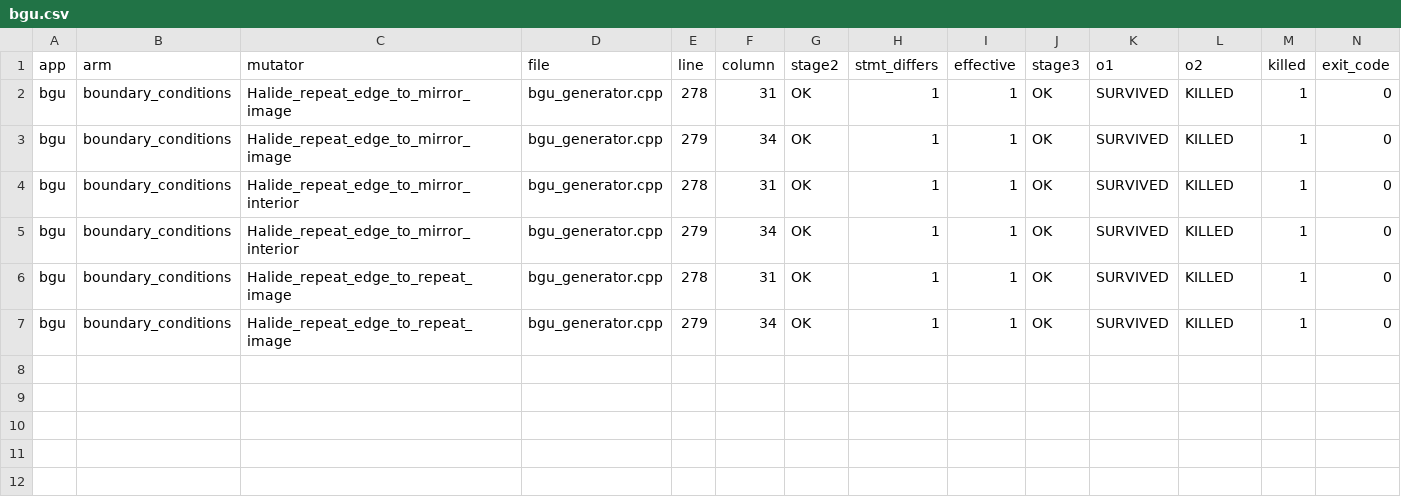
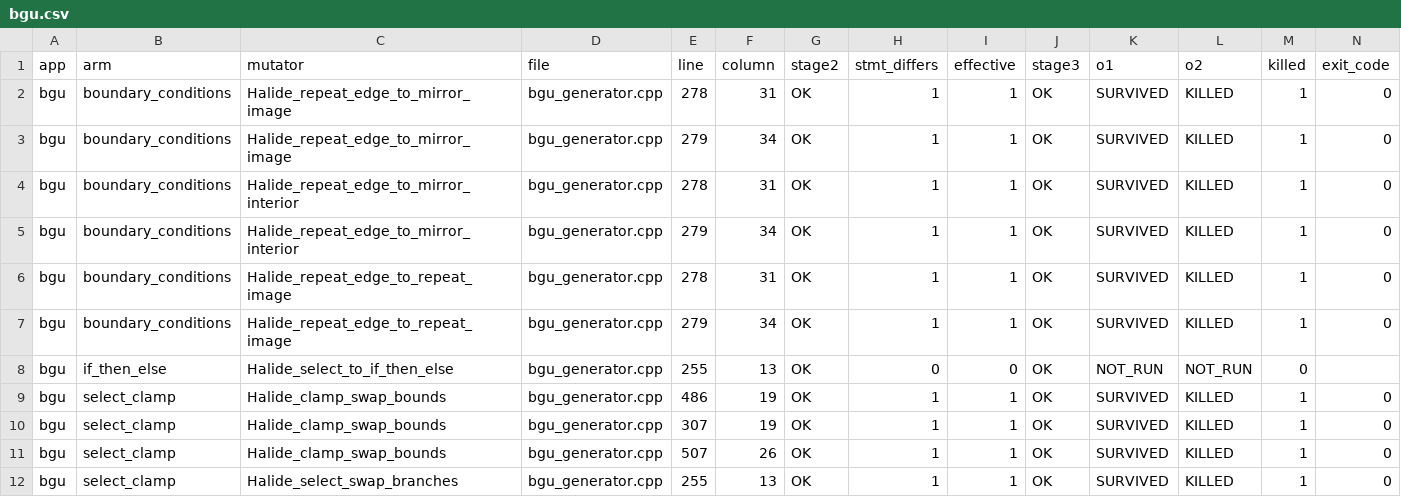
Before and after one commit to ardier/Halide-mutation, a CSV file: mutation/results-full-sweep/bgu.csv, drawn as a sheet; only a part is shown; rows hold the shown columns only; the diff names each change by its address in the sheet, - before the commit and + after, or states it on an @@ line.

Commit message:
results: harris full-operator sweep (TIMEBOX)
65 Halide-native operators, target=host, 2 non-empty operator families: schedule, arithmetic.
Wall clock 10.4 min against a 10 min budget.
Hit the budget: mutants recorded as NOT_RUN were never evaluated and are excluded from every rate.

```diff
--- a/mutation/results-full-sweep/bgu.csv
+++ b/mutation/results-full-sweep/bgu.csv
+row 8: bgu | if_then_else | Halide_select_to_if_then_else | bgu_generator.cpp | 255 | 13 | OK | 0 | 0 | OK | NOT_RUN | NOT_RUN | 0
+row 9: bgu | select_clamp | Halide_clamp_swap_bounds | bgu_generator.cpp | 486 | 19 | OK | 1 | 1 | OK | SURVIVED | KILLED | 1 | 0
+row 10: bgu | select_clamp | Halide_clamp_swap_bounds | bgu_generator.cpp | 307 | 19 | OK | 1 | 1 | OK | SURVIVED | KILLED | 1 | 0
+row 11: bgu | select_clamp | Halide_clamp_swap_bounds | bgu_generator.cpp | 507 | 26 | OK | 1 | 1 | OK | SURVIVED | KILLED | 1 | 0
+row 12: bgu | select_clamp | Halide_select_swap_branches | bgu_generator.cpp | 255 | 13 | OK | 1 | 1 | OK | SURVIVED | KILLED | 1 | 0
```
Also changed, not shown: 5 other files.
